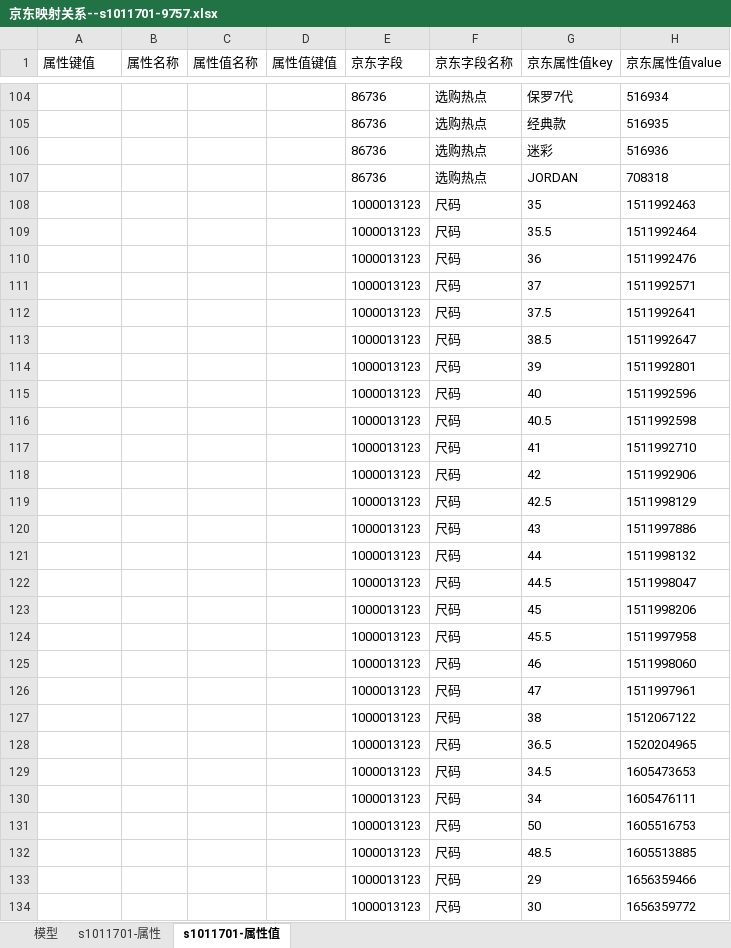
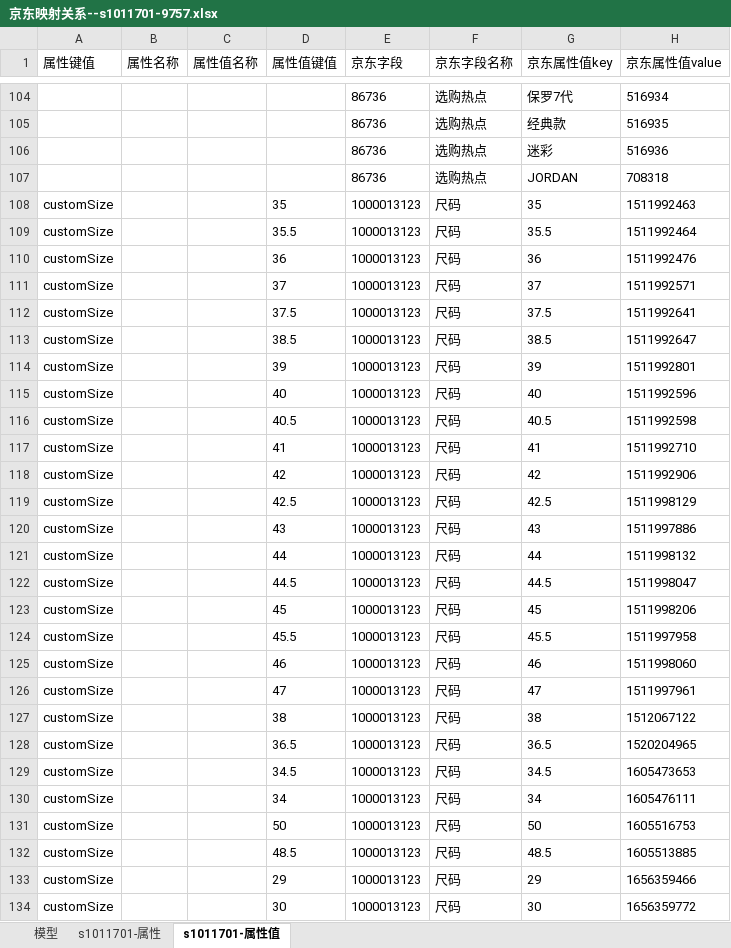
Before and after one commit to smallsharp/bz, an Excel workbook: pim/check/tmpfile/京东映射关系--s1011701-9757.xlsx, sheet s1011701-属性值, drawn as a sheet; only a part is shown, gaps mark what is left out; values as stored, in another font and other column widths than the file's, no borders; the diff covers the shown part only; the diff names each change by its address in the sheet, - before the commit and + after, or states it on an @@ line.

```diff
--- a/pim/check/tmpfile/京东映射关系--s1011701-9757.xlsx (sheet s1011701-属性值)
+++ b/pim/check/tmpfile/京东映射关系--s1011701-9757.xlsx (sheet s1011701-属性值)
-A108:A134 (属性键值): (empty)
+A108:A134 (属性键值): customSize
-D108 (属性值键值): (empty)
+D108 (属性值键值): 35
-D109 (属性值键值): (empty)
+D109 (属性值键值): 35.5
-D110 (属性值键值): (empty)
+D110 (属性值键值): 36
-D111 (属性值键值): (empty)
+D111 (属性值键值): 37
-D112 (属性值键值): (empty)
+D112 (属性值键值): 37.5
-D113 (属性值键值): (empty)
+D113 (属性值键值): 38.5
-D114 (属性值键值): (empty)
+D114 (属性值键值): 39
-D115 (属性值键值): (empty)
+D115 (属性值键值): 40
-D116 (属性值键值): (empty)
+D116 (属性值键值): 40.5
-D117 (属性值键值): (empty)
+D117 (属性值键值): 41
-D118 (属性值键值): (empty)
+D118 (属性值键值): 42
-D119 (属性值键值): (empty)
+D119 (属性值键值): 42.5
-D120 (属性值键值): (empty)
+D120 (属性值键值): 43
-D121 (属性值键值): (empty)
+D121 (属性值键值): 44
-D122 (属性值键值): (empty)
+D122 (属性值键值): 44.5
-D123 (属性值键值): (empty)
+D123 (属性值键值): 45
-D124 (属性值键值): (empty)
+D124 (属性值键值): 45.5
-D125 (属性值键值): (empty)
+D125 (属性值键值): 46
-D126 (属性值键值): (empty)
+D126 (属性值键值): 47
-D127 (属性值键值): (empty)
+D127 (属性值键值): 38
-D128 (属性值键值): (empty)
+D128 (属性值键值): 36.5
-D129 (属性值键值): (empty)
+D129 (属性值键值): 34.5
-D130 (属性值键值): (empty)
+D130 (属性值键值): 34
-D131 (属性值键值): (empty)
+D131 (属性值键值): 50
-D132 (属性值键值): (empty)
+D132 (属性值键值): 48.5
-D133 (属性值键值): (empty)
+D133 (属性值键值): 29
-D134 (属性值键值): (empty)
+D134 (属性值键值): 30
```
Also changed, not shown: 84 edited cells elsewhere in this sheet, sheet s1011701-属性, pim/check/tmpfile/京东映射关系-s1010603-9765.xlsx, 35 other files.
